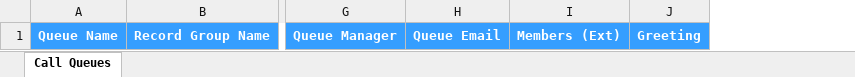
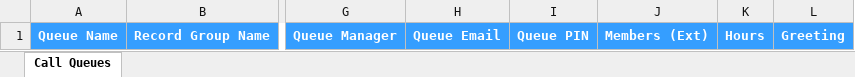
Before and after one commit to RingCentral-Pro-Services/Croissant.js, an Excel workbook: frontend/public/call-queue-template.xlsx, sheet Call Queues, drawn as a sheet; only a part is shown, gaps mark what is left out; values as stored, in another font and other column widths than the file's, no borders; charts and pictures and conditional formats not drawn; the diff names each change by its address in the sheet, - before the commit and + after, or states it on an @@ line.

```diff
--- a/frontend/public/call-queue-template.xlsx (sheet Call Queues)
+++ b/frontend/public/call-queue-template.xlsx (sheet Call Queues)
+column I, row 1: Queue PIN
+column K, row 1: Hours
```
Also changed, not shown: 4 other files.
